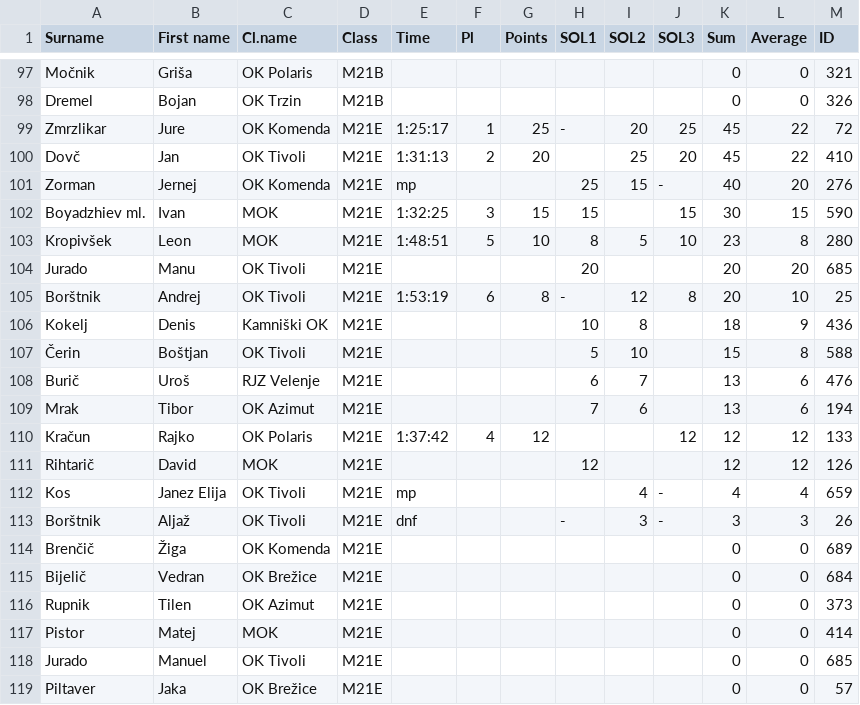
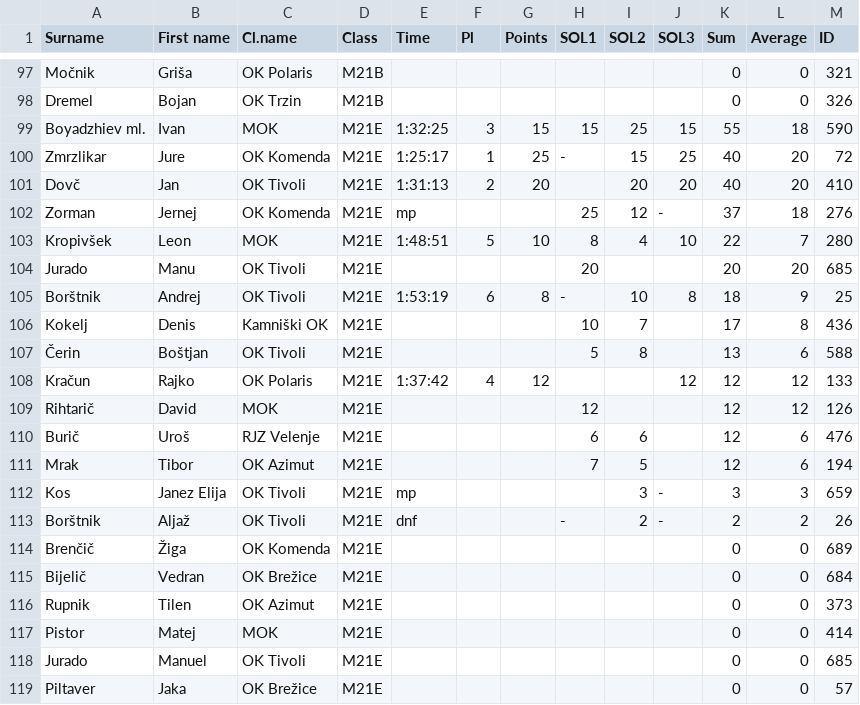
Before and after one commit to OZS-IT/SOL, a CSV file: Resna stanja/SOL3.csv, drawn as a sheet; only a part is shown, gaps mark what is left out.

```diff
--- a/Resna stanja/SOL3.csv
+++ b/Resna stanja/SOL3.csv
@@ -98,17 +98,17 @@ Močnik;Griša;OK Polaris;M21B;;;;;;;0;0;321
 Dremel;Bojan;OK Trzin;M21B;;;;;;;0;0;326
-Zmrzlikar;Jure;OK Komenda;M21E;1:25:17;1;25;-;20;25;45;22;72
-Dovč;Jan;OK Tivoli;M21E;1:31:13;2;20;;25;20;45;22;410
-Zorman;Jernej;OK Komenda;M21E;mp;;;25;15;-;40;20;276
-Boyadzhiev ml.;Ivan;MOK;M21E;1:32:25;3;15;15;;15;30;15;590
-Kropivšek;Leon;MOK;M21E;1:48:51;5;10;8;5;10;23;8;280
+Boyadzhiev ml.;Ivan;MOK;M21E;1:32:25;3;15;15;25;15;55;18;590
+Zmrzlikar;Jure;OK Komenda;M21E;1:25:17;1;25;-;15;25;40;20;72
+Dovč;Jan;OK Tivoli;M21E;1:31:13;2;20;;20;20;40;20;410
+Zorman;Jernej;OK Komenda;M21E;mp;;;25;12;-;37;18;276
+Kropivšek;Leon;MOK;M21E;1:48:51;5;10;8;4;10;22;7;280
 Jurado;Manu;OK Tivoli;M21E;;;;20;;;20;20;685
-Borštnik;Andrej;OK Tivoli;M21E;1:53:19;6;8;-;12;8;20;10;25
-Kokelj;Denis;Kamniški OK;M21E;;;;10;8;;18;9;436
-Čerin;Boštjan;OK Tivoli;M21E;;;;5;10;;15;8;588
-Burič;Uroš;RJZ Velenje;M21E;;;;6;7;;13;6;476
-Mrak;Tibor;OK Azimut;M21E;;;;7;6;;13;6;194
+Borštnik;Andrej;OK Tivoli;M21E;1:53:19;6;8;-;10;8;18;9;25
+Kokelj;Denis;Kamniški OK;M21E;;;;10;7;;17;8;436
+Čerin;Boštjan;OK Tivoli;M21E;;;;5;8;;13;6;588
 Kračun;Rajko;OK Polaris;M21E;1:37:42;4;12;;;12;12;12;133
 Rihtarič;David;MOK;M21E;;;;12;;;12;12;126
-Kos;Janez Elija;OK Tivoli;M21E;mp;;;;4;-;4;4;659
-Borštnik;Aljaž;OK Tivoli;M21E;dnf;;;-;3;-;3;3;26
+Burič;Uroš;RJZ Velenje;M21E;;;;6;6;;12;6;476
+Mrak;Tibor;OK Azimut;M21E;;;;7;5;;12;6;194
+Kos;Janez Elija;OK Tivoli;M21E;mp;;;;3;-;3;3;659
+Borštnik;Aljaž;OK Tivoli;M21E;dnf;;;-;2;-;2;2;26
 Brenčič;Žiga;OK Komenda;M21E;;;;;;;0;0;689
```
Also changed, not shown: Rezultati/SOL2.csv, Stanja racunana/SOL2.csv.
